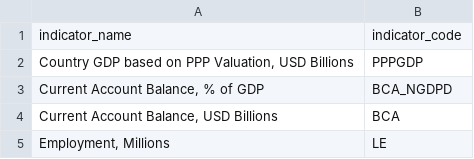
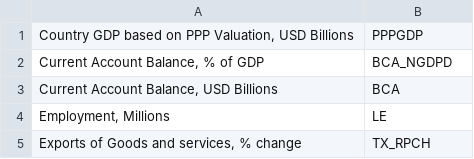
Before and after one commit to TheCrypted/FinWiz, a CSV file: IMF_indicators.csv, drawn as a sheet; only a part is shown; the shorter side is filled out with more unchanged rows.

```diff
--- a/IMF_indicators.csv
+++ b/IMF_indicators.csv
@@ -1,2 +1 @@
-indicator_name,indicator_code
 "Country GDP based on PPP Valuation, USD Billions",PPPGDP
```
Also changed, not shown: 1 other file.
